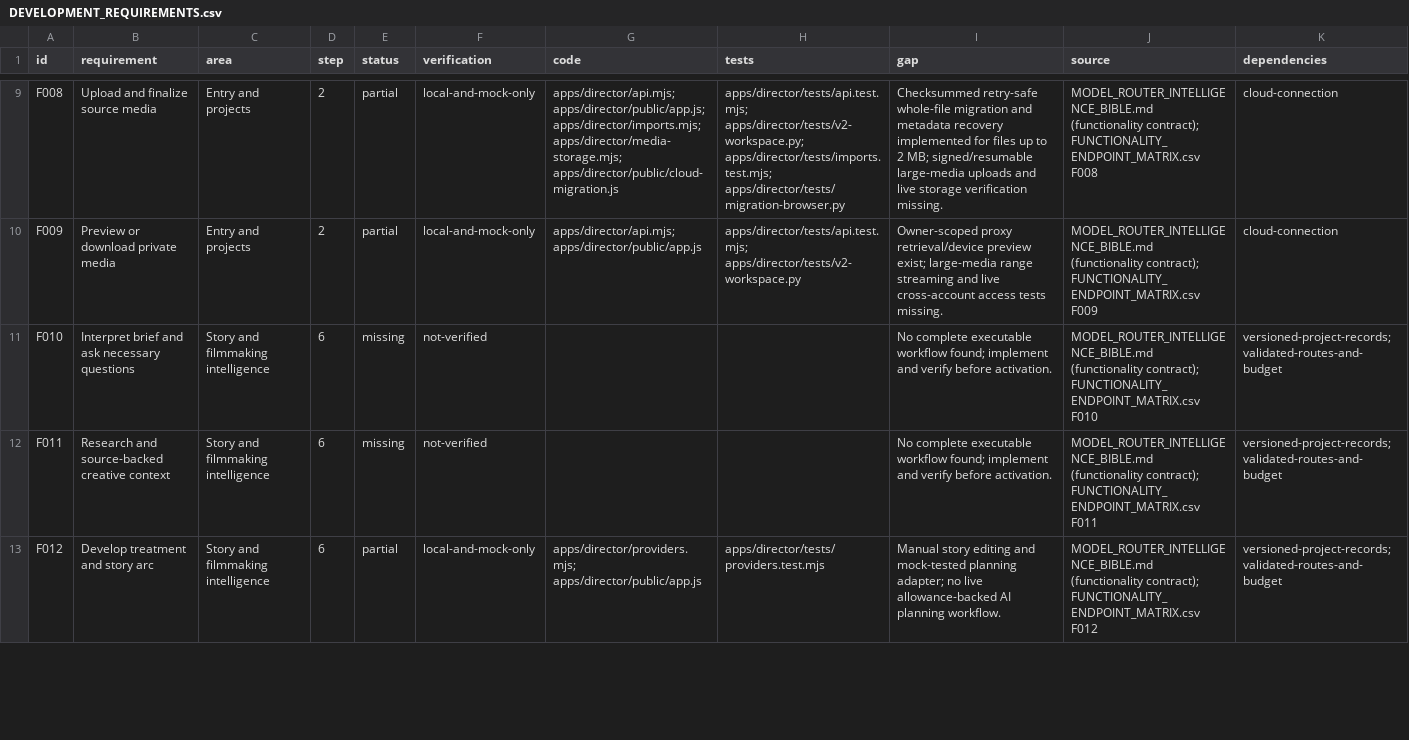
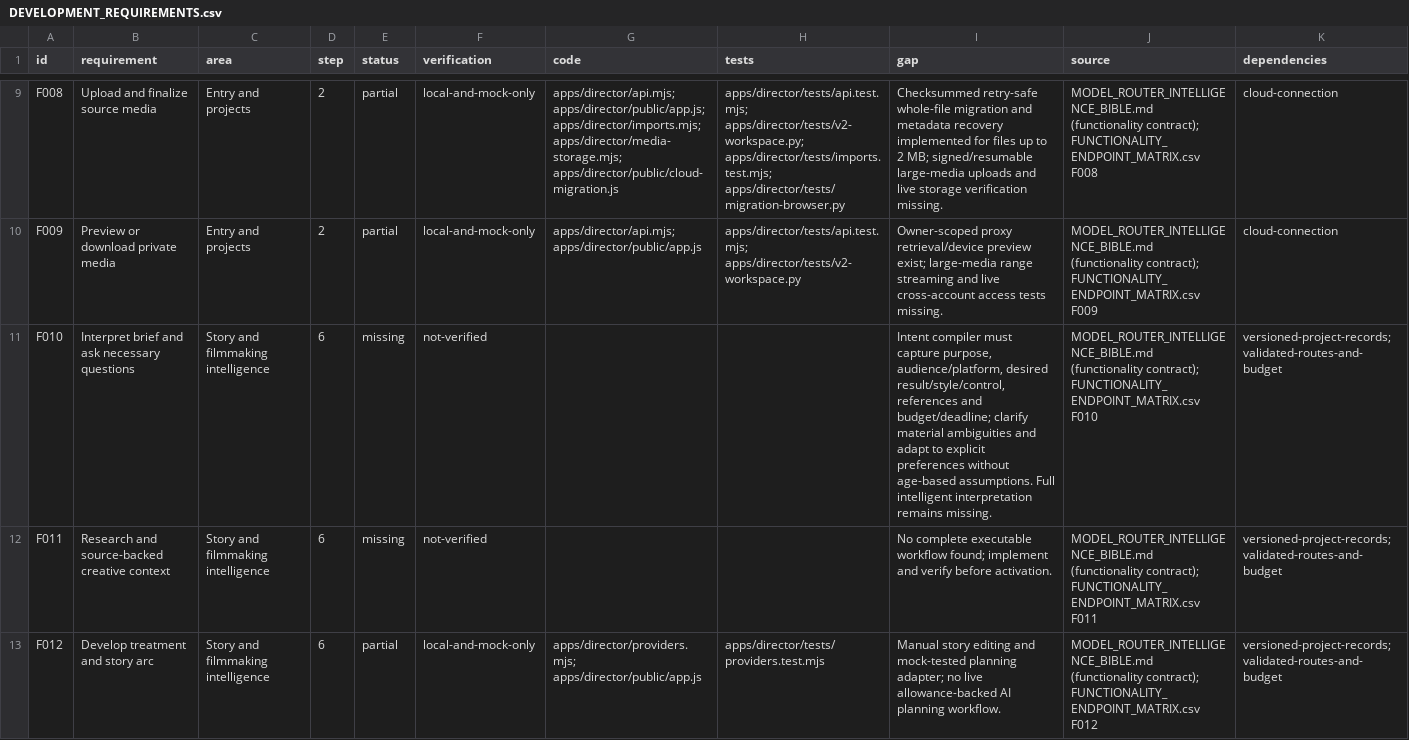
Before and after one commit to gthawani-del/learningskills, a CSV file: docs/DEVELOPMENT_REQUIREMENTS.csv, drawn as a sheet; only a part is shown, gaps mark what is left out; the diff covers the shown part only.

Commit message:
feat: add job-aware routing, durable quotes and explicit spending controls

```diff
--- a/docs/DEVELOPMENT_REQUIREMENTS.csv
+++ b/docs/DEVELOPMENT_REQUIREMENTS.csv
@@ -10,3 +10,3 @@ F008,Upload and finalize source media,Entry and projects,2,partial,local-and-moc
 F009,Preview or download private media,Entry and projects,2,partial,local-and-mock-only,apps/director/api.mjs; apps/director/public/app.js,apps/director/tests/api.test.mjs; apps/director/tests/v2-workspace.py,Owner-scoped proxy retrieval/device preview exist; large-media range streaming and live cross-account access tests missing.,MODEL_ROUTER_INTELLIGENCE_BIBLE.md (functionality contract); FUNCTIONALITY_ENDPOINT_MATRIX.csv F009,cloud-connection
-F010,Interpret brief and ask necessary questions,Story and filmmaking intelligence,6,missing,not-verified,,,No complete executable workflow found; implement and verify before activation.,MODEL_ROUTER_INTELLIGENCE_BIBLE.md (functionality contract); FUNCTIONALITY_ENDPOINT_MATRIX.csv F010,versioned-project-records; validated-routes-and-budget
+F010,Interpret brief and ask necessary questions,Story and filmmaking intelligence,6,missing,not-verified,,,"Intent compiler must capture purpose, audience/platform, desired result/style/control, references and budget/deadline; clarify material ambiguities and adapt to explicit preferences without age-based assumptions. Full intelligent interpretation remains missing.",MODEL_ROUTER_INTELLIGENCE_BIBLE.md (functionality contract); FUNCTIONALITY_ENDPOINT_MATRIX.csv F010,versioned-project-records; validated-routes-and-budget
 F011,Research and source-backed creative context,Story and filmmaking intelligence,6,missing,not-verified,,,No complete executable workflow found; implement and verify before activation.,MODEL_ROUTER_INTELLIGENCE_BIBLE.md (functionality contract); FUNCTIONALITY_ENDPOINT_MATRIX.csv F011,versioned-project-records; validated-routes-and-budget
```
Also changed, not shown: 29 edited cells elsewhere in this file, 59 other files.
